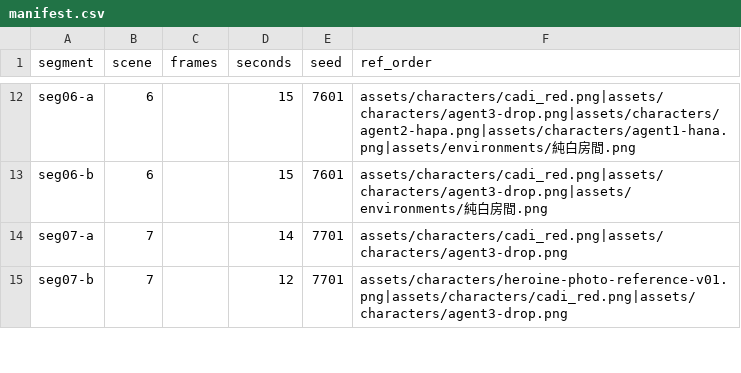
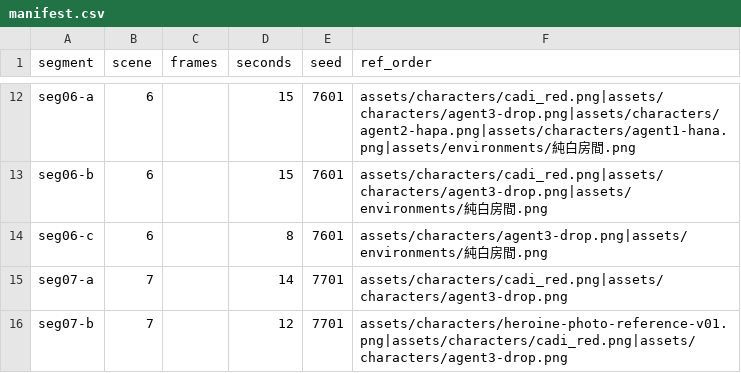
Before and after one commit to ericyin322/Cadi-Launch-Film, a CSV file: manifest.csv, drawn as a sheet; only a part is shown, gaps mark what is left out.

```diff
--- a/manifest.csv
+++ b/manifest.csv
@@ -13,2 +13,3 @@ seg06-a,6,,15,7601,"assets/characters/cadi_red.png|assets/characters/agent3-drop
 seg06-b,6,,15,7601,"assets/characters/cadi_red.png|assets/characters/agent3-drop.png|assets/environments/純白房間.png"
+seg06-c,6,,8,7601,"assets/characters/agent3-drop.png|assets/environments/純白房間.png"
 seg07-a,7,,14,7701,assets/characters/cadi_red.png|assets/characters/agent3-drop.png
```
Also changed, not shown: 12 other files.
